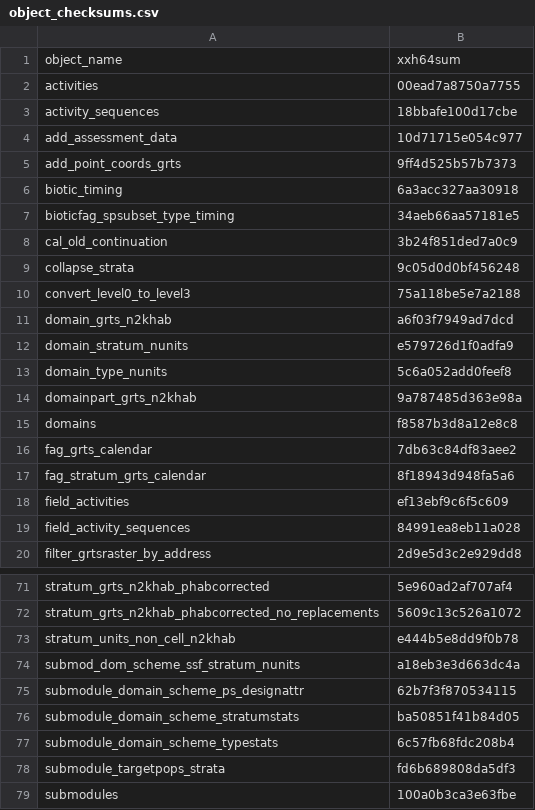
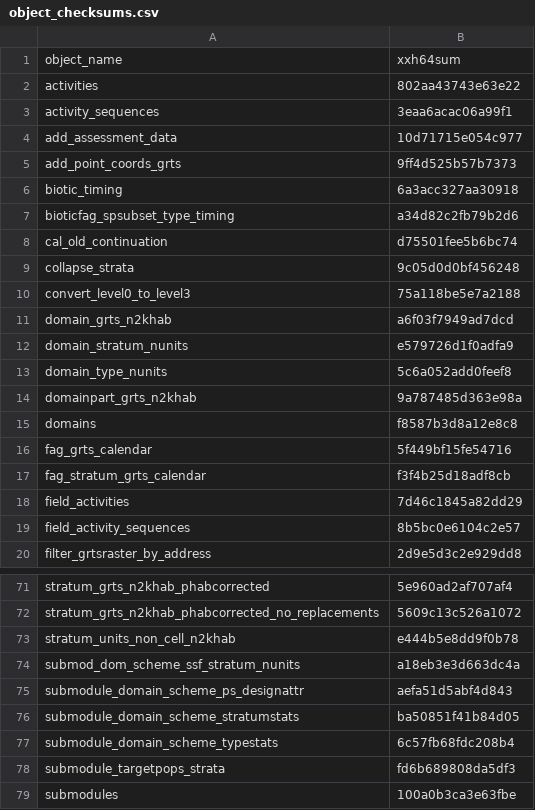
Before and after one commit to inbo/n2khab-mne-designs, a CSV file: 100_design_common/010_revisitplan/data/text/results/object_checksums.csv, drawn as a sheet; only a part is shown, gaps mark what is left out; the diff covers the shown part only.

```diff
--- a/100_design_common/010_revisitplan/data/text/results/object_checksums.csv
+++ b/100_design_common/010_revisitplan/data/text/results/object_checksums.csv
@@ -1,4 +1,4 @@
 object_name,xxh64sum
-activities,00ead7a8750a7755
-activity_sequences,18bbafe100d17cbe
+activities,802aa43743e63e22
+activity_sequences,3eaa6acac06a99f1
 add_assessment_data,10d71715e054c977
@@ -6,4 +6,4 @@ add_point_coords_grts,9ff4d525b57b7373
 biotic_timing,6a3acc327aa30918
-bioticfag_spsubset_type_timing,34aeb66aa57181e5
-cal_old_continuation,3b24f851ded7a0c9
+bioticfag_spsubset_type_timing,a34d82c2fb79b2d6
+cal_old_continuation,d75501fee5b6bc74
 collapse_strata,9c05d0d0bf456248
@@ -15,6 +15,6 @@ domainpart_grts_n2khab,9a787485d363e98a
 domains,f8587b3d8a12e8c8
-fag_grts_calendar,7db63c84df83aee2
-fag_stratum_grts_calendar,8f18943d948fa5a6
-field_activities,ef13ebf9c6f5c609
-field_activity_sequences,84991ea8eb11a028
+fag_grts_calendar,5f449bf15fe54716
+fag_stratum_grts_calendar,f3f4b25d18adf8cb
+field_activities,7d46c1845a82dd29
+field_activity_sequences,8b5bc0e6104c2e57
 filter_grtsraster_by_address,2d9e5d3c2e929dd8
@@ -74,3 +74,3 @@ stratum_units_non_cell_n2khab,e444b5e8dd9f0b78
 submod_dom_scheme_ssf_stratum_nunits,a18eb3e3d663dc4a
-submodule_domain_scheme_ps_designattr,62b7f3f870534115
+submodule_domain_scheme_ps_designattr,aefa51d5abf4d843
 submodule_domain_scheme_stratumstats,ba50851f41b84d05
```
Also changed, not shown: 21 edited cells elsewhere in this file.
